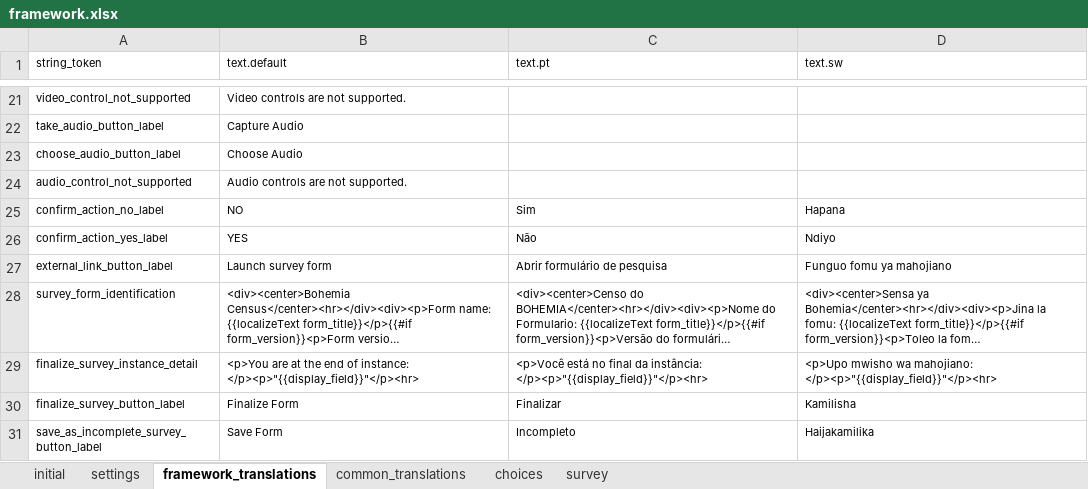
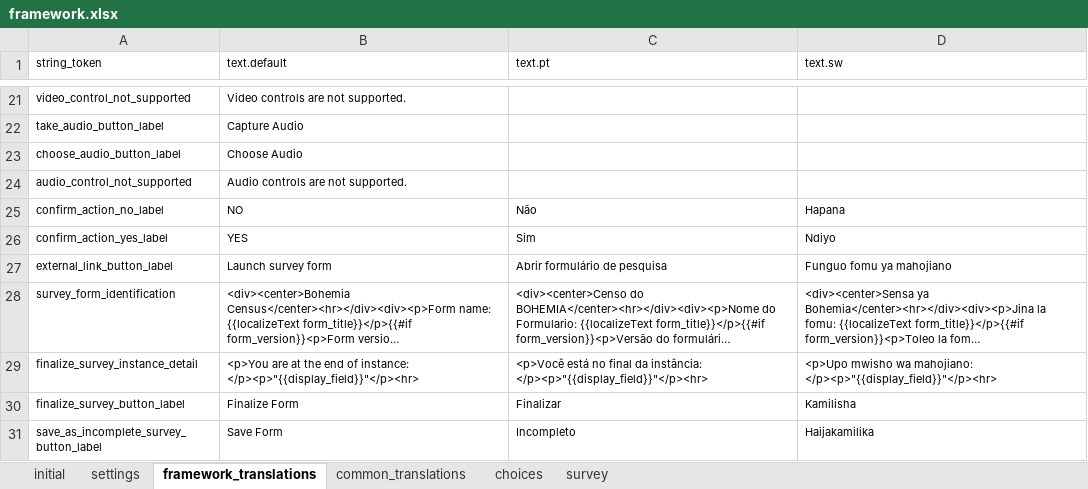
Before and after one commit to karoliscfd/bohemia, an Excel workbook: odkx/app/config/assets/framework/forms/framework/framework.xlsx, sheet framework_translations, drawn as a sheet; only a part is shown, gaps mark what is left out; long unchanged cells end in …; values as stored, in another font and other column widths than the file's, no borders; the diff names each change by its address in the sheet, - before the commit and + after, or states it on an @@ line.

Commit message:
Correct PT translation of yes/no
April requests row 49

```diff
--- a/odkx/app/config/assets/framework/forms/framework/framework.xlsx (sheet framework_translations)
+++ b/odkx/app/config/assets/framework/forms/framework/framework.xlsx (sheet framework_translations)
-C25 (text.pt): Sim
+C25 (text.pt): Não
-C26 (text.pt): Não
+C26 (text.pt): Sim
```
Also changed, not shown: 2 other files.
